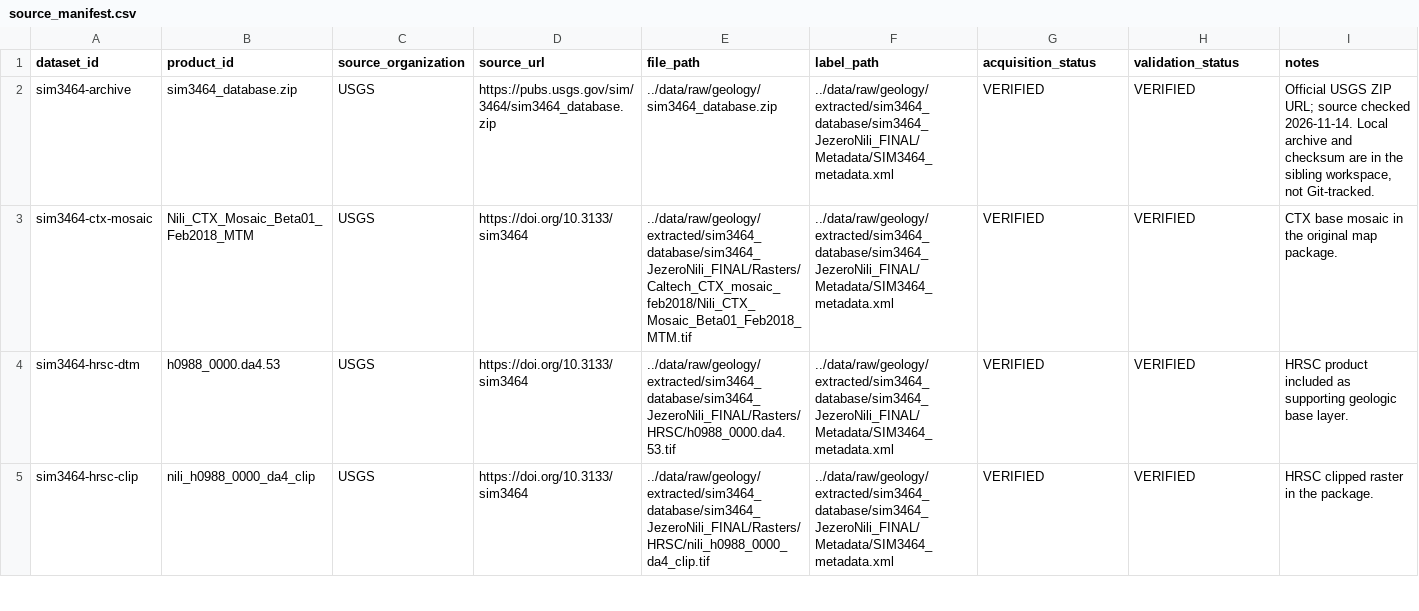
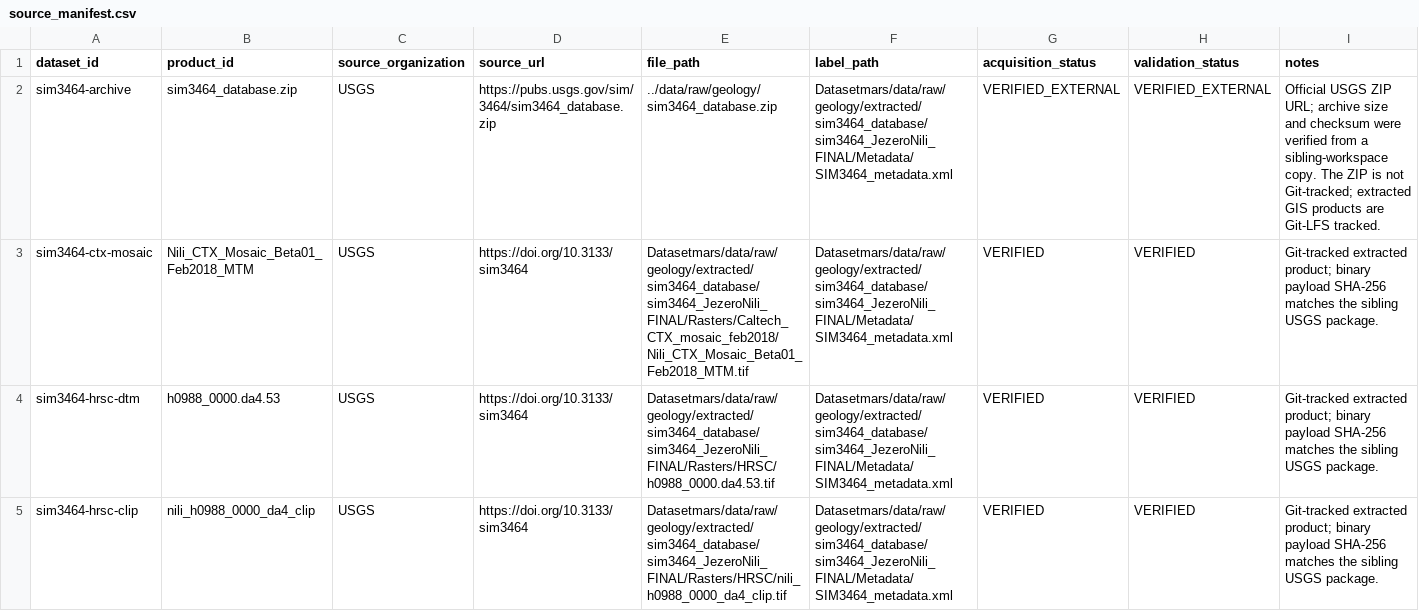
Before and after one commit to spacecodehub/MarsWalk, a CSV file: data/metadata/source_manifest.csv, drawn as a sheet; only a part is shown; the diff covers the shown part only.

```diff
--- a/data/metadata/source_manifest.csv
+++ b/data/metadata/source_manifest.csv
@@ -1,5 +1,5 @@
 dataset_id,product_id,source_organization,source_url,file_path,label_path,acquisition_status,validation_status,notes
-sim3464-archive,sim3464_database.zip,USGS,https://pubs.usgs.gov/sim/3464/sim3464_database.zip,../data/raw/geology/sim3464_database.zip,../data/raw/geology/extracted/sim3464_database/sim3464_JezeroNili_FINAL/Metadata/SIM3464_metadata.xml,VERIFIED,VERIFIED,"Official USGS ZIP URL; source checked 2026-11-14. Local archive and checksum are in the sibling workspace, not Git-tracked."
-sim3464-ctx-mosaic,Nili_CTX_Mosaic_Beta01_Feb2018_MTM,USGS,https://doi.org/10.3133/sim3464,../data/raw/geology/extracted/sim3464_database/sim3464_JezeroNili_FINAL/Rasters/Caltech_CTX_mosaic_feb2018/Nili_CTX_Mosaic_Beta01_Feb2018_MTM.tif,../data/raw/geology/extracted/sim3464_database/sim3464_JezeroNili_FINAL/Metadata/SIM3464_metadata.xml,VERIFIED,VERIFIED,"CTX base mosaic in the original map package."
-sim3464-hrsc-dtm,h0988_0000.da4.53,USGS,https://doi.org/10.3133/sim3464,../data/raw/geology/extracted/sim3464_database/sim3464_JezeroNili_FINAL/Rasters/HRSC/h0988_0000.da4.53.tif,../data/raw/geology/extracted/sim3464_database/sim3464_JezeroNili_FINAL/Metadata/SIM3464_metadata.xml,VERIFIED,VERIFIED,"HRSC product included as supporting geologic base layer."
-sim3464-hrsc-clip,nili_h0988_0000_da4_clip,USGS,https://doi.org/10.3133/sim3464,../data/raw/geology/extracted/sim3464_database/sim3464_JezeroNili_FINAL/Rasters/HRSC/nili_h0988_0000_da4_clip.tif,../data/raw/geology/extracted/sim3464_database/sim3464_JezeroNili_FINAL/Metadata/SIM3464_metadata.xml,VERIFIED,VERIFIED,"HRSC clipped raster in the package."
+sim3464-archive,sim3464_database.zip,USGS,https://pubs.usgs.gov/sim/3464/sim3464_database.zip,../data/raw/geology/sim3464_database.zip,Datasetmars/data/raw/geology/extracted/sim3464_database/sim3464_JezeroNili_FINAL/Metadata/SIM3464_metadata.xml,VERIFIED_EXTERNAL,VERIFIED_EXTERNAL,Official USGS ZIP URL; archive size and checksum were verified from a sibling-workspace copy. The ZIP is not Git-tracked; extracted GIS products are Git-LFS tracked.
+sim3464-ctx-mosaic,Nili_CTX_Mosaic_Beta01_Feb2018_MTM,USGS,https://doi.org/10.3133/sim3464,Datasetmars/data/raw/geology/extracted/sim3464_database/sim3464_JezeroNili_FINAL/Rasters/Caltech_CTX_mosaic_feb2018/Nili_CTX_Mosaic_Beta01_Feb2018_MTM.tif,Datasetmars/data/raw/geology/extracted/sim3464_database/sim3464_JezeroNili_FINAL/Metadata/SIM3464_metadata.xml,VERIFIED,VERIFIED,Git-tracked extracted product; binary payload SHA-256 matches the sibling USGS package.
+sim3464-hrsc-dtm,h0988_0000.da4.53,USGS,https://doi.org/10.3133/sim3464,Datasetmars/data/raw/geology/extracted/sim3464_database/sim3464_JezeroNili_FINAL/Rasters/HRSC/h0988_0000.da4.53.tif,Datasetmars/data/raw/geology/extracted/sim3464_database/sim3464_JezeroNili_FINAL/Metadata/SIM3464_metadata.xml,VERIFIED,VERIFIED,Git-tracked extracted product; binary payload SHA-256 matches the sibling USGS package.
+sim3464-hrsc-clip,nili_h0988_0000_da4_clip,USGS,https://doi.org/10.3133/sim3464,Datasetmars/data/raw/geology/extracted/sim3464_database/sim3464_JezeroNili_FINAL/Rasters/HRSC/nili_h0988_0000_da4_clip.tif,Datasetmars/data/raw/geology/extracted/sim3464_database/sim3464_JezeroNili_FINAL/Metadata/SIM3464_metadata.xml,VERIFIED,VERIFIED,Git-tracked extracted product; binary payload SHA-256 matches the sibling USGS package.
```
Also changed, not shown: 2 added rows and 24 edited cells elsewhere in this file, data/metadata/dataset_inventory.csv, data/metadata/product_validation.csv, 5 other files.
